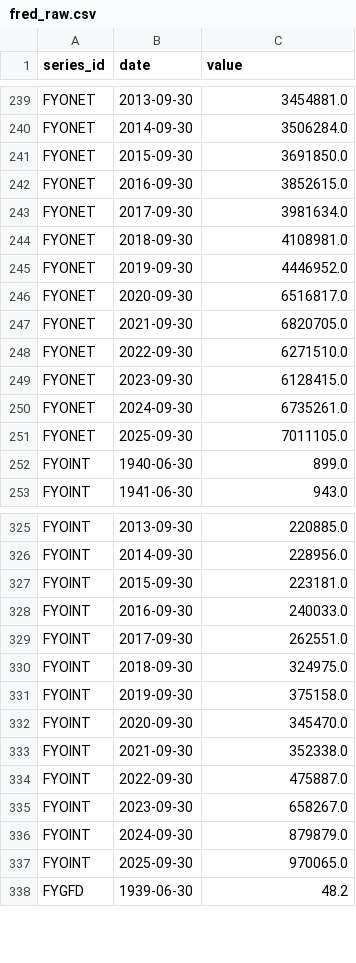
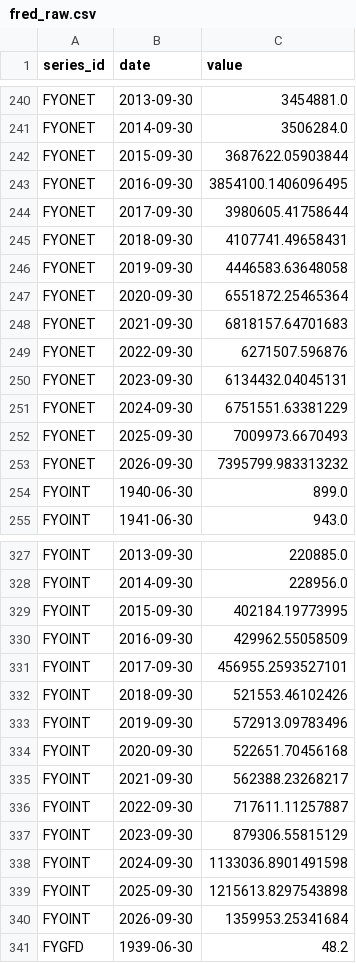
Before and after one commit to hplendl/plendl-hourglass-model, a CSV file: outputs/latest/fred_raw.csv, drawn as a sheet; only a part is shown, gaps mark what is left out; the diff covers the shown part only.

```diff
--- a/outputs/latest/fred_raw.csv
+++ b/outputs/latest/fred_raw.csv
@@ -240,13 +241,14 @@ FYONET,2013-09-30,3454881.0
 FYONET,2014-09-30,3506284.0
-FYONET,2015-09-30,3691850.0
-FYONET,2016-09-30,3852615.0
-FYONET,2017-09-30,3981634.0
-FYONET,2018-09-30,4108981.0
-FYONET,2019-09-30,4446952.0
-FYONET,2020-09-30,6516817.0
-FYONET,2021-09-30,6820705.0
-FYONET,2022-09-30,6271510.0
-FYONET,2023-09-30,6128415.0
-FYONET,2024-09-30,6735261.0
-FYONET,2025-09-30,7011105.0
+FYONET,2015-09-30,3687622.05903844
+FYONET,2016-09-30,3854100.1406096495
+FYONET,2017-09-30,3980605.41758644
+FYONET,2018-09-30,4107741.49658431
+FYONET,2019-09-30,4446583.63648058
+FYONET,2020-09-30,6551872.25465364
+FYONET,2021-09-30,6818157.64701683
+FYONET,2022-09-30,6271507.596876
+FYONET,2023-09-30,6134432.04045131
+FYONET,2024-09-30,6751551.63381229
+FYONET,2025-09-30,7009973.6670493
+FYONET,2026-09-30,7395799.983313232
 FYOINT,1940-06-30,899.0
@@ -326,13 +328,14 @@ FYOINT,2013-09-30,220885.0
 FYOINT,2014-09-30,228956.0
-FYOINT,2015-09-30,223181.0
-FYOINT,2016-09-30,240033.0
-FYOINT,2017-09-30,262551.0
-FYOINT,2018-09-30,324975.0
-FYOINT,2019-09-30,375158.0
-FYOINT,2020-09-30,345470.0
-FYOINT,2021-09-30,352338.0
-FYOINT,2022-09-30,475887.0
-FYOINT,2023-09-30,658267.0
-FYOINT,2024-09-30,879879.0
-FYOINT,2025-09-30,970065.0
+FYOINT,2015-09-30,402184.19773995
+FYOINT,2016-09-30,429962.55058509
+FYOINT,2017-09-30,456955.2593527101
+FYOINT,2018-09-30,521553.46102426
+FYOINT,2019-09-30,572913.09783496
+FYOINT,2020-09-30,522651.70456168
+FYOINT,2021-09-30,562388.23268217
+FYOINT,2022-09-30,717611.11257887
+FYOINT,2023-09-30,879306.55815129
+FYOINT,2024-09-30,1133036.8901491598
+FYOINT,2025-09-30,1215613.8297543898
+FYOINT,2026-09-30,1359953.25341684
 FYGFD,1939-06-30,48.2
```
Also changed, not shown: 7 added rows and 11 edited cells elsewhere in this file, outputs/latest/history.csv, outputs/latest/projection.csv, 12 other files.
